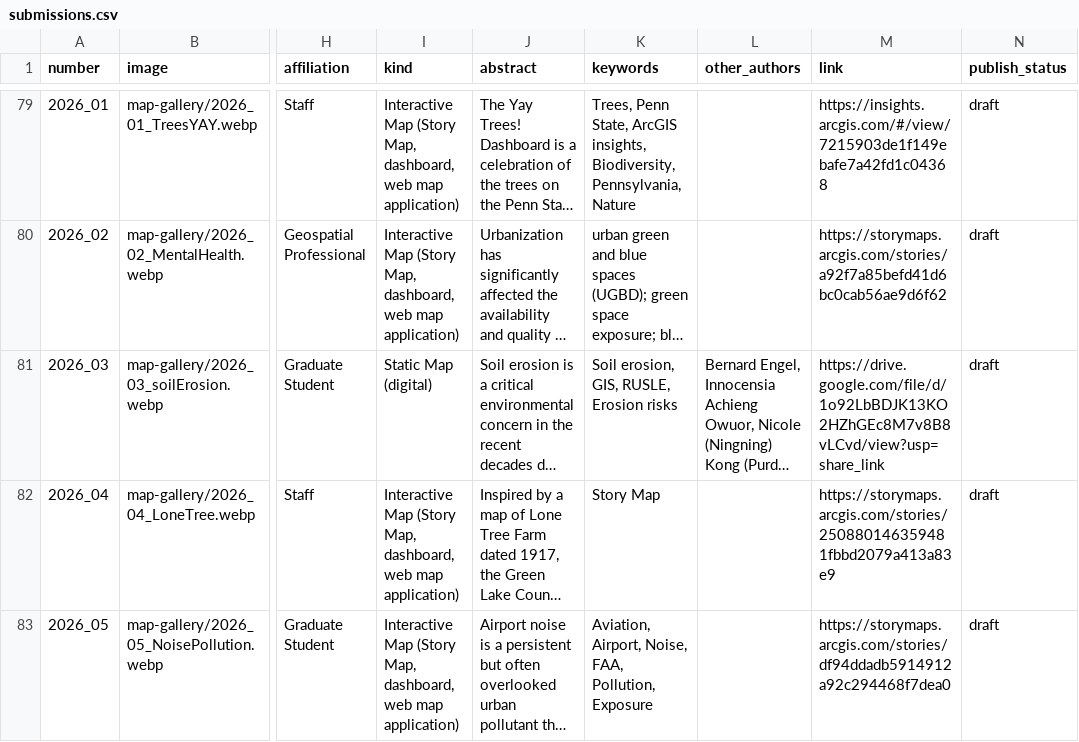
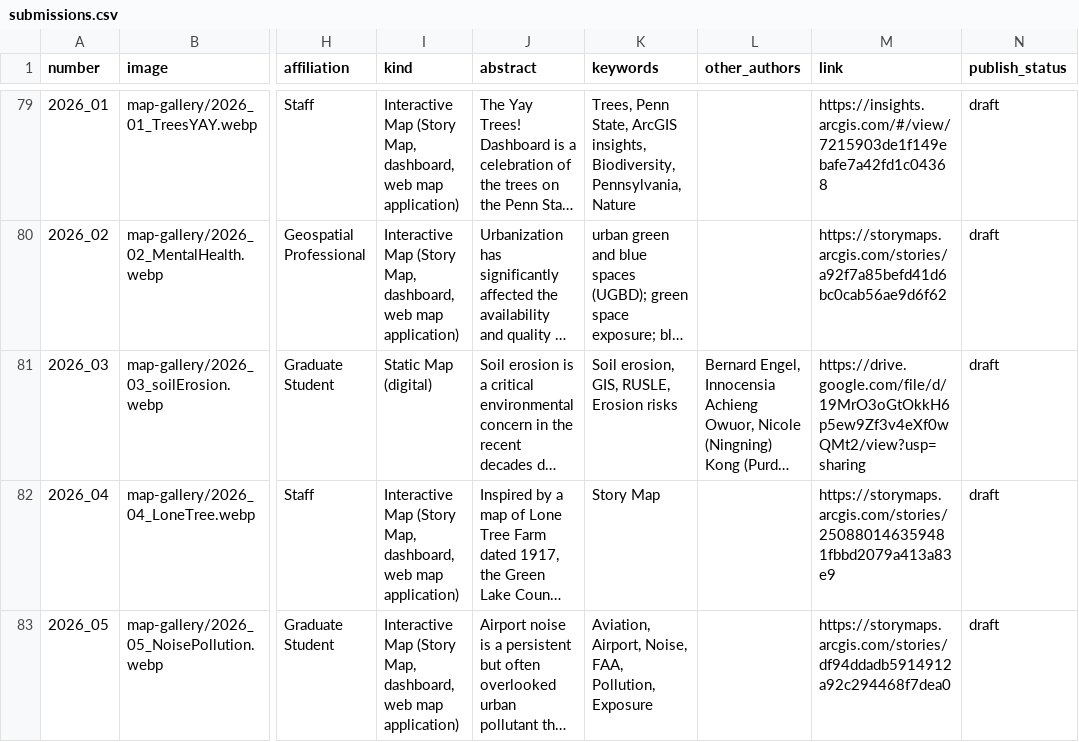
Before and after one commit to geobtaa/geobtaa.github.io, a CSV file: src/content/docs/conference/map-gallery/submissions.csv, drawn as a sheet; only a part is shown, gaps mark what is left out; long unchanged cells end in …; the diff names each change by its address in the sheet, - before the commit and + after, or states it on an @@ line.

```diff
--- a/src/content/docs/conference/map-gallery/submissions.csv
+++ b/src/content/docs/conference/map-gallery/submissions.csv
-M81 (link): https://drive.google.com/file/d/1o92LbBDJK13KO2HZhGEc8M7v8B8vLCvd/view?usp=share_link
+M81 (link): https://drive.google.com/file/d/19MrO3oGtOkkH6p5ew9Zf3v4eXf0wQMt2/view?usp=sharing
```
Also changed, not shown: 2 other files.
